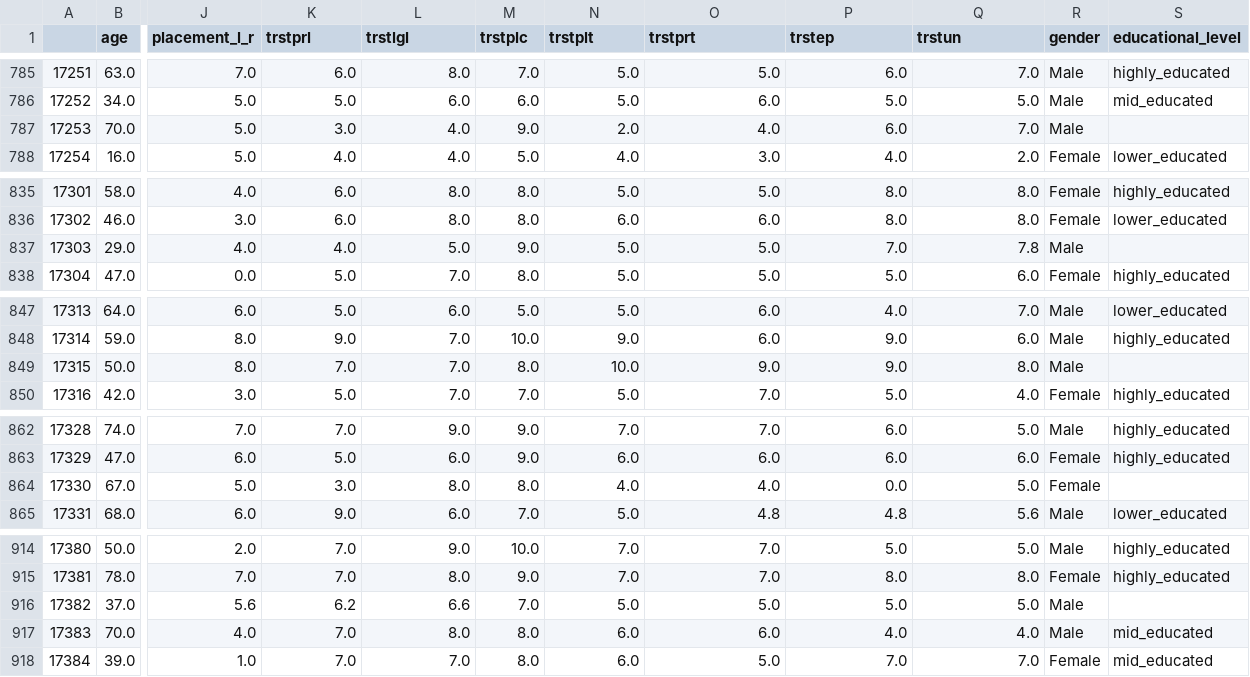
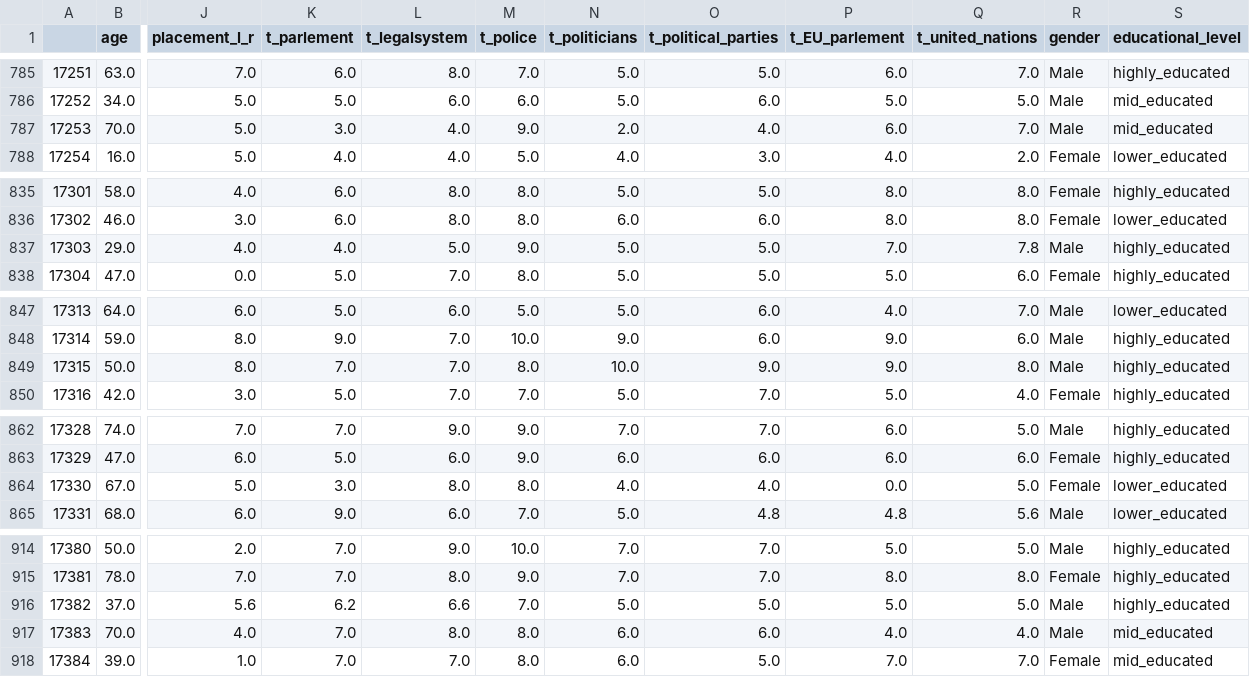
Before and after one commit to S93B/Portfolio, a CSV file: ESS11/archive/data_NL_transf_v2.csv, drawn as a sheet; only a part is shown, gaps mark what is left out; the diff covers the shown part only; the diff names each change by its address in the sheet, - before the commit and + after, or states it on an @@ line.

```diff
--- a/ESS11/archive/data_NL_transf_v2.csv
+++ b/ESS11/archive/data_NL_transf_v2.csv
-K1: trstprl
+K1: t_parlement
-L1: trstlgl
+L1: t_legalsystem
-M1: trstplc
+M1: t_police
-N1: trstplt
+N1: t_politicians
-O1: trstprt
+O1: t_political_parties
-P1: trstep
+P1: t_EU_parlement
-Q1: trstun
+Q1: t_united_nations
-S787 (educational_level): (empty)
+S787 (educational_level): mid_educated
-S837 (educational_level): (empty)
+S837 (educational_level): highly_educated
-S849 (educational_level): (empty)
+S849 (educational_level): highly_educated
-S864 (educational_level): (empty)
+S864 (educational_level): lower_educated
-S916 (educational_level): (empty)
+S916 (educational_level): highly_educated
```
Also changed, not shown: 8 edited cells elsewhere in this file, 15 other files.
